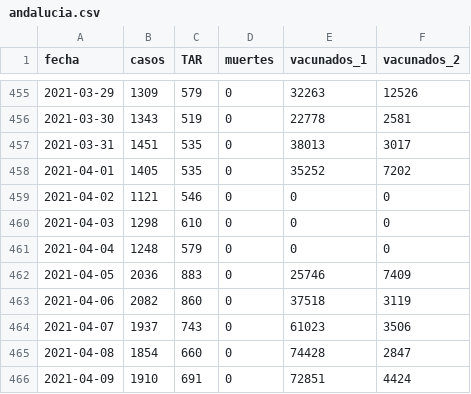
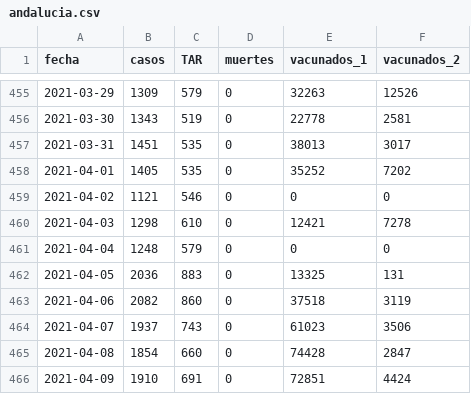
Before and after one commit to alex-torregrosa/covid-spain, a CSV file: datos/comunidades/andalucia.csv, drawn as a sheet; only a part is shown, gaps mark what is left out.

Commit message:
Datos actualizados

```diff
--- a/datos/comunidades/andalucia.csv
+++ b/datos/comunidades/andalucia.csv
@@ -459,5 +459,5 @@ fecha,casos,TAR,muertes,vacunados_1,vacunados_2
 2021-04-02,1121,546,0,0,0
-2021-04-03,1298,610,0,0,0
+2021-04-03,1298,610,0,12421,7278
 2021-04-04,1248,579,0,0,0
-2021-04-05,2036,883,0,25746,7409
+2021-04-05,2036,883,0,13325,131
 2021-04-06,2082,860,0,37518,3119
```
Also changed, not shown: datos/comunidades/asturias.csv, datos/comunidades/canarias.csv, 12 other files.
